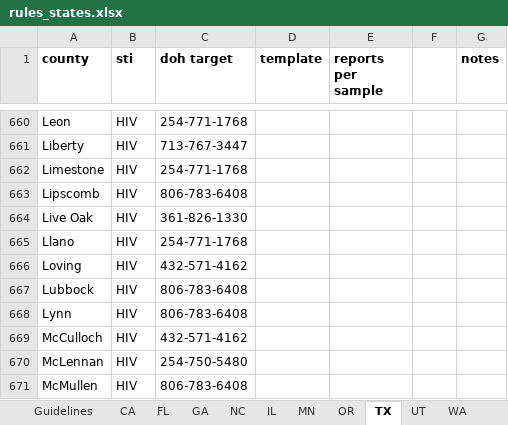
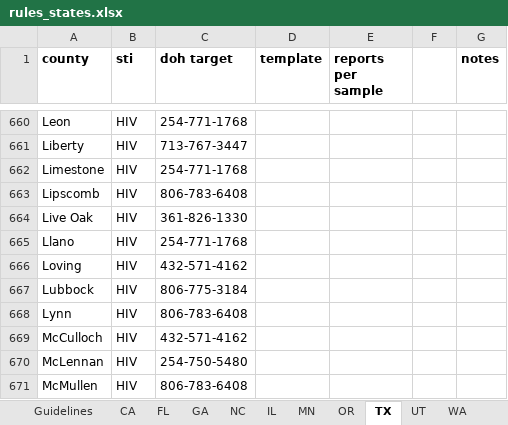
Before and after one commit to usbtl/sti-rules, an Excel workbook: rules/rules_states.xlsx, sheet TX, drawn as a sheet; only a part is shown, gaps mark what is left out; values as stored, in another font and other column widths than the file's, no borders; the diff names each change by its address in the sheet, - before the commit and + after, or states it on an @@ line.

Commit message:
Update TX Lubbock fax

```diff
--- a/rules/rules_states.xlsx (sheet TX)
+++ b/rules/rules_states.xlsx (sheet TX)
-C667 (doh target): 806-783-6408
+C667 (doh target): 806-775-3184
```
